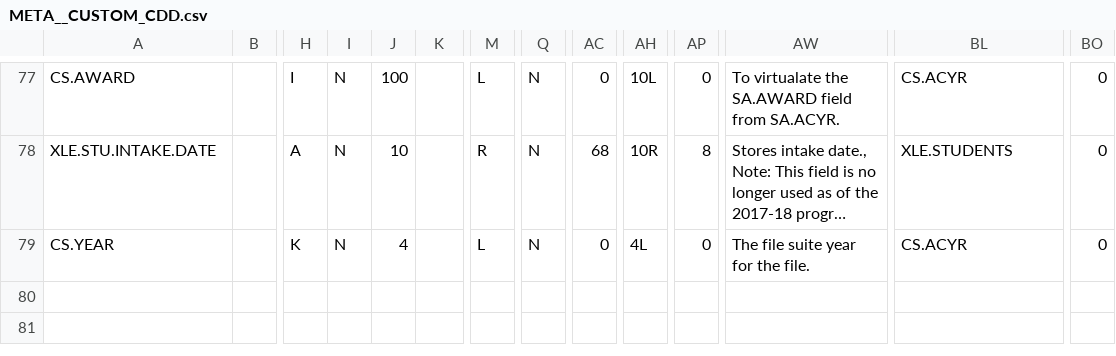
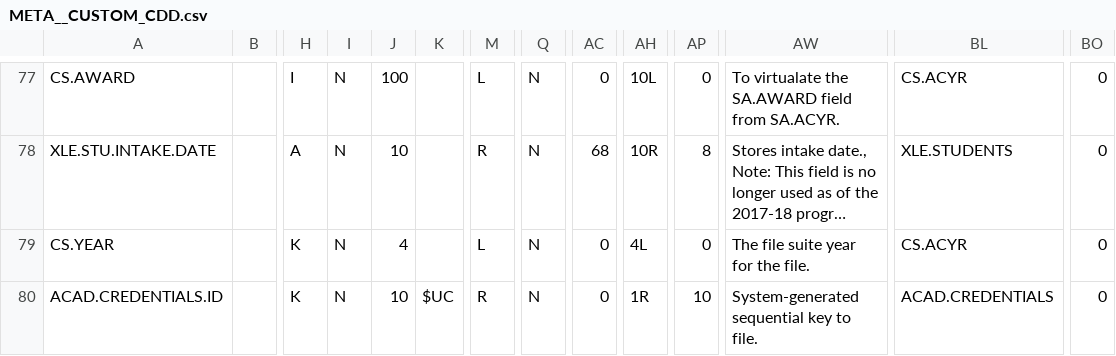
Before and after one commit to Haywood-Community-College-IERG/ccdw, a CSV file: import/META__CUSTOM_CDD.csv, drawn as a sheet; only a part is shown, gaps mark what is left out; long unchanged cells end in …; rows hold the shown columns only; the diff names each change by its address in the sheet, - before the commit and + after, or states it on an @@ line.

Commit message:
Update Custom CDD More improvements on data handling

```diff
--- a/import/META__CUSTOM_CDD.csv
+++ b/import/META__CUSTOM_CDD.csv
+row 80: ACAD.CREDENTIALS.ID |  | K | N | 10 | $UC | R | N | 0 | 1R | 10 | System-generated sequential key to file. | ACAD.CREDENTIALS | 0
```
Also changed, not shown: 5 other files.
